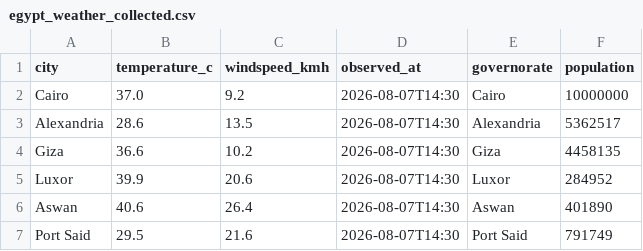
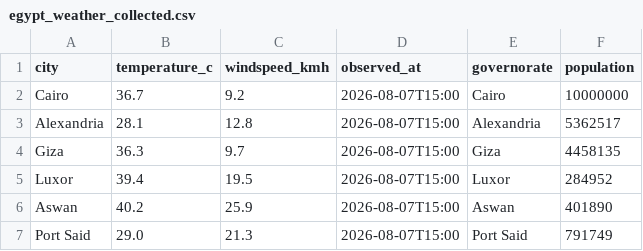
Before and after one commit to Ahmed-Asker-AI/Egypt_weather_wep_scraping_and_API, a CSV file: egypt_weather_collected.csv, drawn as a sheet.

Commit message:
Adding data

```diff
--- a/egypt_weather_collected.csv
+++ b/egypt_weather_collected.csv
@@ -1,7 +1,7 @@
 city,temperature_c,windspeed_kmh,observed_at,governorate,population
-Cairo,37.0,9.2,2026-08-07T14:30,Cairo,10000000
-Alexandria,28.6,13.5,2026-08-07T14:30,Alexandria,5362517
-Giza,36.6,10.2,2026-08-07T14:30,Giza,4458135
-Luxor,39.9,20.6,2026-08-07T14:30,Luxor,284952
-Aswan,40.6,26.4,2026-08-07T14:30,Aswan,401890
-Port Said,29.5,21.6,2026-08-07T14:30,Port Said,791749
+Cairo,36.7,9.2,2026-08-07T15:00,Cairo,10000000
+Alexandria,28.1,12.8,2026-08-07T15:00,Alexandria,5362517
+Giza,36.3,9.7,2026-08-07T15:00,Giza,4458135
+Luxor,39.4,19.5,2026-08-07T15:00,Luxor,284952
+Aswan,40.2,25.9,2026-08-07T15:00,Aswan,401890
+Port Said,29.0,21.3,2026-08-07T15:00,Port Said,791749
```
Also changed, not shown: 2 other files.
